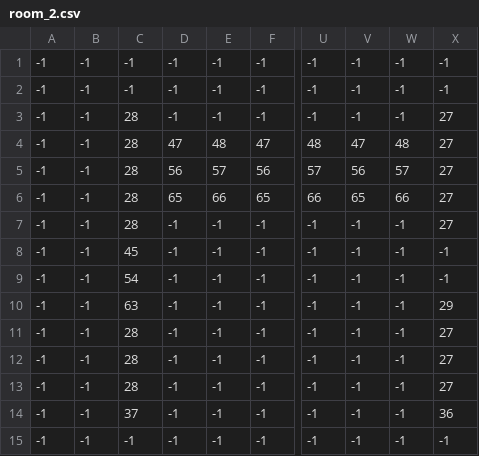
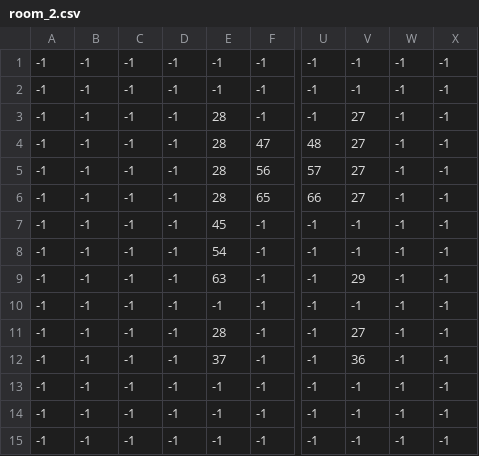
Before and after one commit to Benitex/Steam-Rails, a CSV file: data/room/room_2.csv, drawn as a sheet; only a part is shown, gaps mark what is left out; the diff names each change by its address in the sheet, - before the commit and + after, or states it on an @@ line.

```diff
--- a/data/room/room_2.csv
+++ b/data/room/room_2.csv
-C3:C7: 28
+C3:C7: -1
-E3: -1
+E3: 28
-V3: -1
+V3: 27
-X3:X7: 27
+X3:X7: -1
-D4: 47
+D4: -1
-E4: 48
+E4: 28
-V4: 47
+V4: 27
-W4: 48
+W4: -1
-D5: 56
+D5: -1
-E5: 57
+E5: 28
-V5: 56
+V5: 27
-W5: 57
+W5: -1
-D6: 65
+D6: -1
-E6: 66
+E6: 28
-V6: 65
+V6: 27
-W6: 66
+W6: -1
-E7: -1
+E7: 45
-C8: 45
+C8: -1
-E8: -1
+E8: 54
-C9: 54
+C9: -1
-E9: -1
+E9: 63
-V9: -1
+V9: 29
-C10: 63
+C10: -1
-X10: 29
+X10: -1
-C11:C13: 28
+C11:C13: -1
-E11: -1
+E11: 28
-V11: -1
+V11: 27
-X11:X13: 27
+X11:X13: -1
-E12: -1
+E12: 37
-V12: -1
+V12: 36
-C14: 37
+C14: -1
-X14: 36
+X14: -1
```
Also changed, not shown: data/room/room_1.csv, data/room/room_3.csv, 4 other files.
